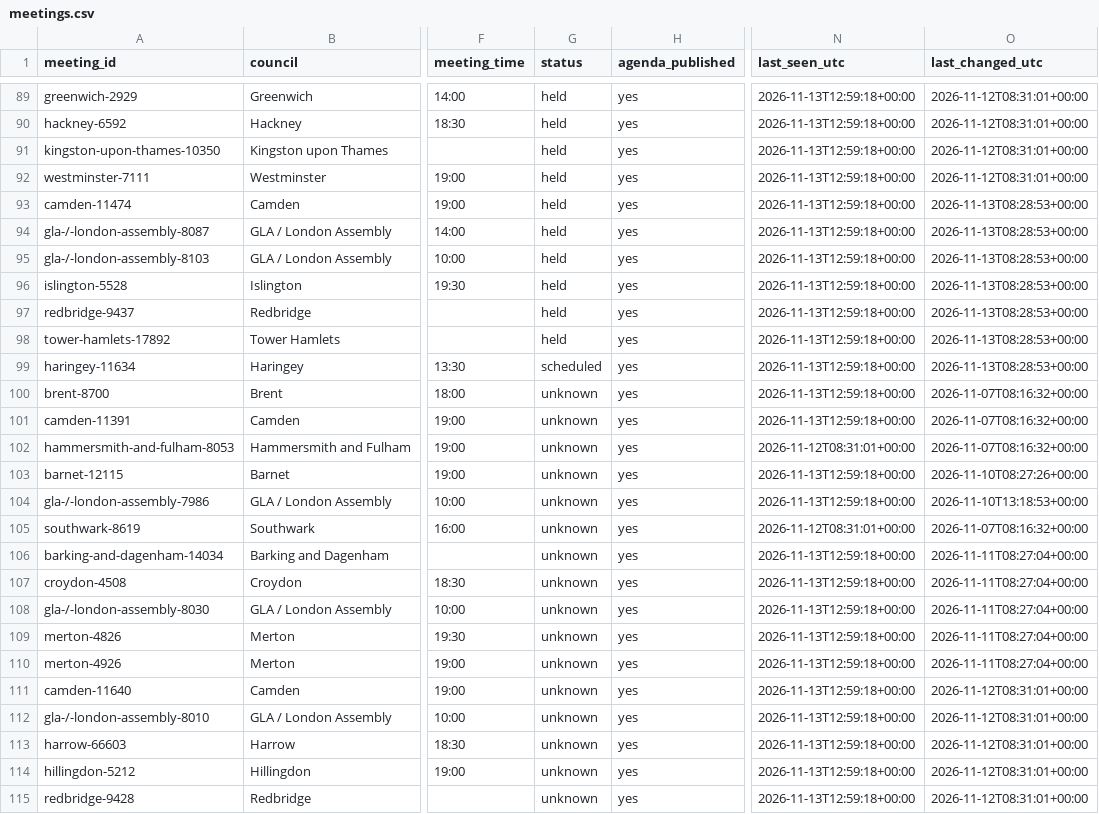
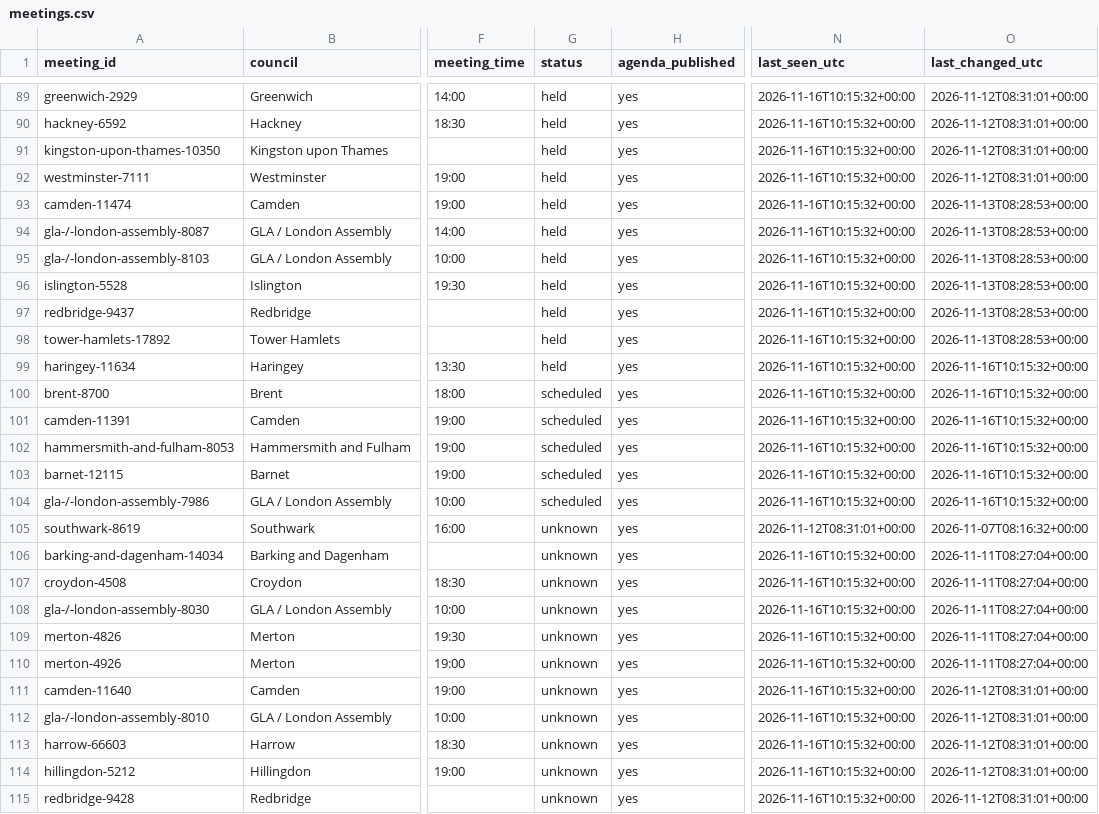
Before and after one commit to ciron-LCA/LCA-council-meetings-data, a CSV file: meetings.csv, drawn as a sheet; only a part is shown, gaps mark what is left out; the diff covers the shown part only; the diff names each change by its address in the sheet, - before the commit and + after, or states it on an @@ line.

```diff
--- a/meetings.csv
+++ b/meetings.csv
-N89:N101 (last_seen_utc): 2026-11-13T12:59:18+00:00
+N89:N101 (last_seen_utc): 2026-11-16T10:15:32+00:00
-G99 (status): scheduled
+G99 (status): held
-O99 (last_changed_utc): 2026-11-13T08:28:53+00:00
+O99 (last_changed_utc): 2026-11-16T10:15:32+00:00
-G100:G104 (status): unknown
+G100:G104 (status): scheduled
-O100:O102 (last_changed_utc): 2026-11-07T08:16:32+00:00
+O100:O102 (last_changed_utc): 2026-11-16T10:15:32+00:00
-N102 (last_seen_utc): 2026-11-12T08:31:01+00:00
+N102 (last_seen_utc): 2026-11-16T10:15:32+00:00
-N103:N104 (last_seen_utc): 2026-11-13T12:59:18+00:00
+N103:N104 (last_seen_utc): 2026-11-16T10:15:32+00:00
-O103 (last_changed_utc): 2026-11-10T08:27:26+00:00
+O103 (last_changed_utc): 2026-11-16T10:15:32+00:00
-O104 (last_changed_utc): 2026-11-10T13:18:53+00:00
+O104 (last_changed_utc): 2026-11-16T10:15:32+00:00
-N106:N115 (last_seen_utc): 2026-11-13T12:59:18+00:00
+N106:N115 (last_seen_utc): 2026-11-16T10:15:32+00:00
```
Also changed, not shown: 3 added rows and 22 edited cells elsewhere in this file, source_status.csv.
